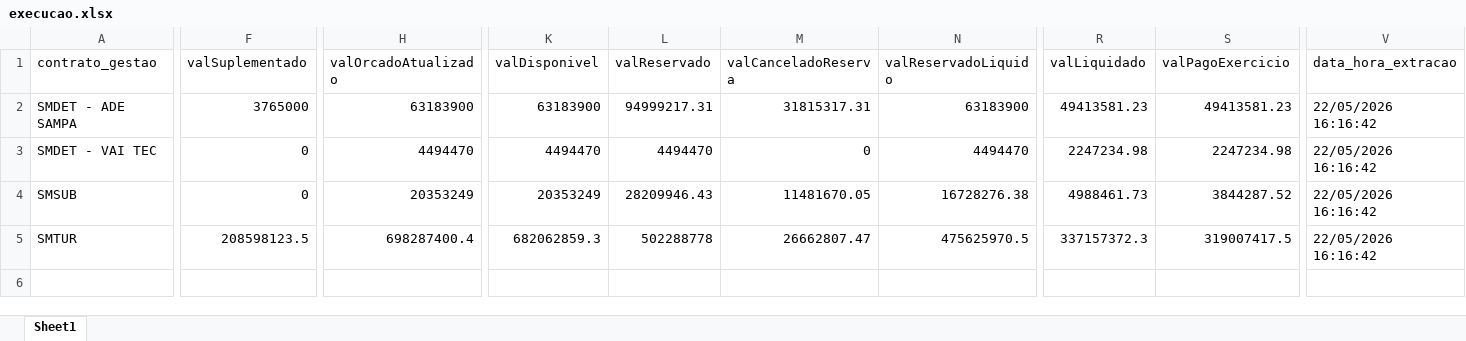
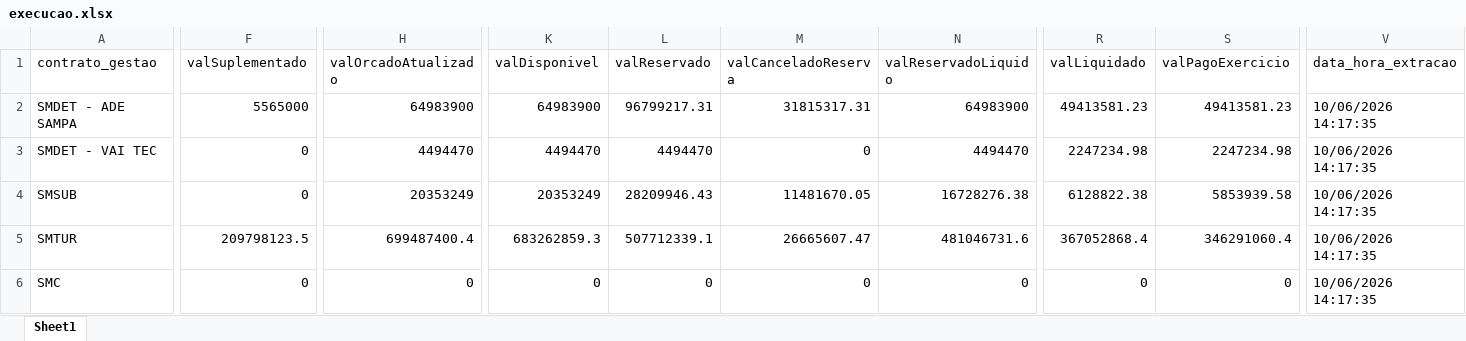
Before and after one commit to NathanSFaita/sof_adesampa, an Excel workbook: base_execucao/execucao.xlsx, sheet Sheet1, drawn as a sheet; only a part is shown, gaps mark what is left out; values as stored, in another font and other column widths than the file's, no borders; rows hold the shown columns only; the diff covers the shown part only; the diff names each change by its address in the sheet, - before the commit and + after, or states it on an @@ line.

```diff
--- a/base_execucao/execucao.xlsx (sheet Sheet1)
+++ b/base_execucao/execucao.xlsx (sheet Sheet1)
-F2 (valSuplementado): 3765000
+F2 (valSuplementado): 5565000
-H2 (valOrcadoAtualizado): 63183900
+H2 (valOrcadoAtualizado): 64983900
-K2 (valDisponivel): 63183900
+K2 (valDisponivel): 64983900
-L2 (valReservado): 94999217.31
+L2 (valReservado): 96799217.31
-N2 (valReservadoLiquido): 63183900
+N2 (valReservadoLiquido): 64983900
-V2:V5 (data_hora_extracao): 22/05/2026 16:16:42
+V2:V5 (data_hora_extracao): 10/06/2026 14:17:35
-R4 (valLiquidado): 4988461.73
+R4 (valLiquidado): 6128822.38
-S4 (valPagoExercicio): 3844287.52
+S4 (valPagoExercicio): 5853939.58
-F5 (valSuplementado): 208598123.5
+F5 (valSuplementado): 209798123.5
-H5 (valOrcadoAtualizado): 698287400.4
+H5 (valOrcadoAtualizado): 699487400.4
-K5 (valDisponivel): 682062859.3
+K5 (valDisponivel): 683262859.3
-L5 (valReservado): 502288778
+L5 (valReservado): 507712339.1
-M5 (valCanceladoReserva): 26662807.47
+M5 (valCanceladoReserva): 26665607.47
-N5 (valReservadoLiquido): 475625970.5
+N5 (valReservadoLiquido): 481046731.6
-R5 (valLiquidado): 337157372.3
+R5 (valLiquidado): 367052868.4
-S5 (valPagoExercicio): 319007417.5
+S5 (valPagoExercicio): 346291060.4
+row 6: SMC | 0 | 0 | 0 | 0 | 0 | 0 | 0 | 0 | 10/06/2026 14:17:35
```
Also changed, not shown: 3 edited cells elsewhere in this sheet, base_execucao/empenhos.xlsx, base_execucao/mudancas_empenhos.xlsx, 3 other files.
